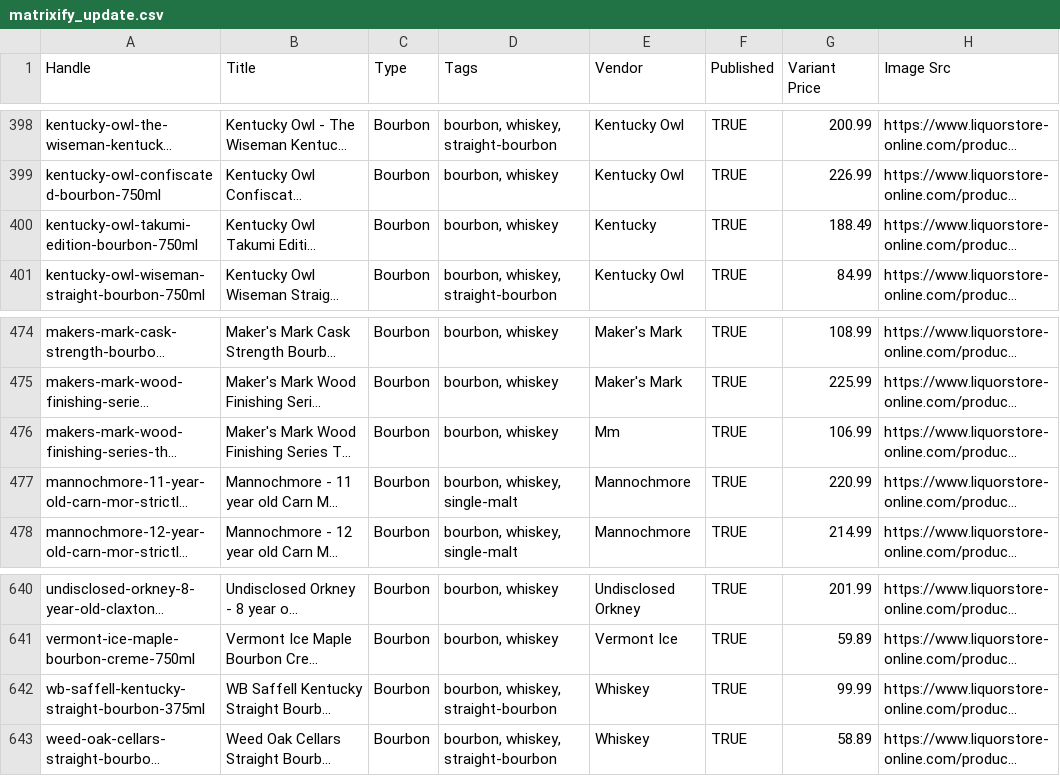
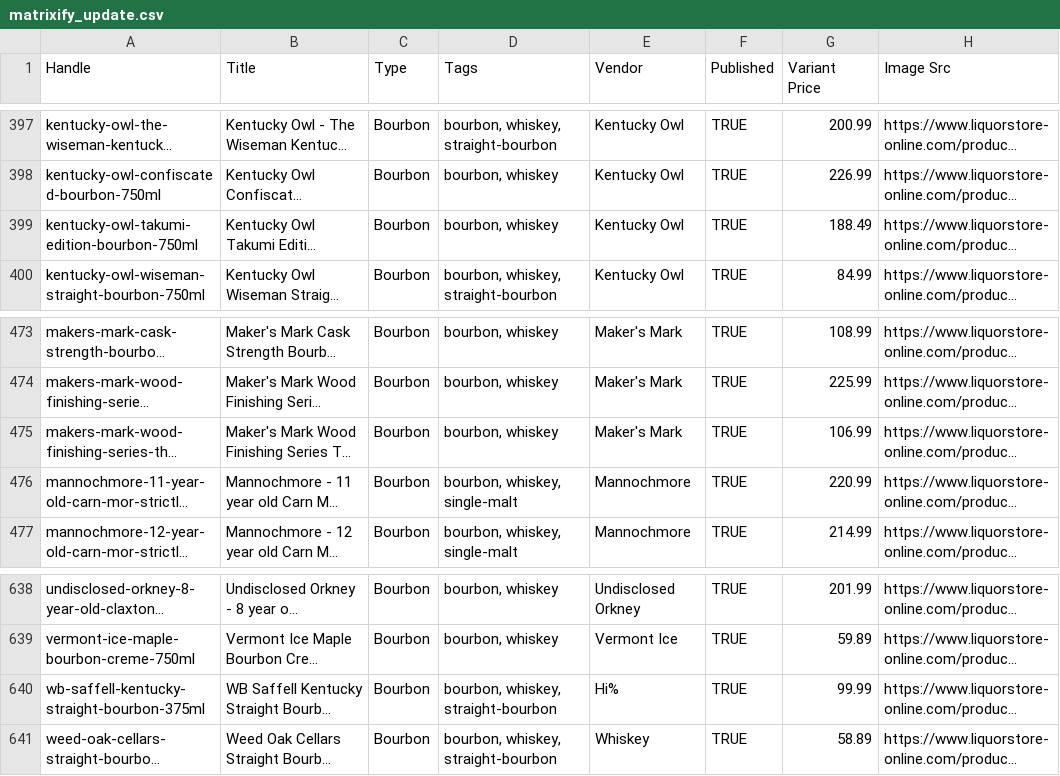
Before and after one commit to Njawnson/bourbon-shopify-sync, a CSV file: output/matrixify_update.csv, drawn as a sheet; only a part is shown, gaps mark what is left out; long unchanged cells end in …; addresses are those after the commit; the diff covers the shown part only; the diff names each change by its address in the sheet, - before the commit and + after, or states it on an @@ line.

```diff
--- a/output/matrixify_update.csv
+++ b/output/matrixify_update.csv
-E399 (Vendor): Kentucky
+E399 (Vendor): Kentucky Owl
-E475 (Vendor): Mm
+E475 (Vendor): Maker's Mark
-E640 (Vendor): Whiskey
+E640 (Vendor): Hi%
```
Also changed, not shown: 2 removed rows and 4 edited cells elsewhere in this file, 1 other file.
